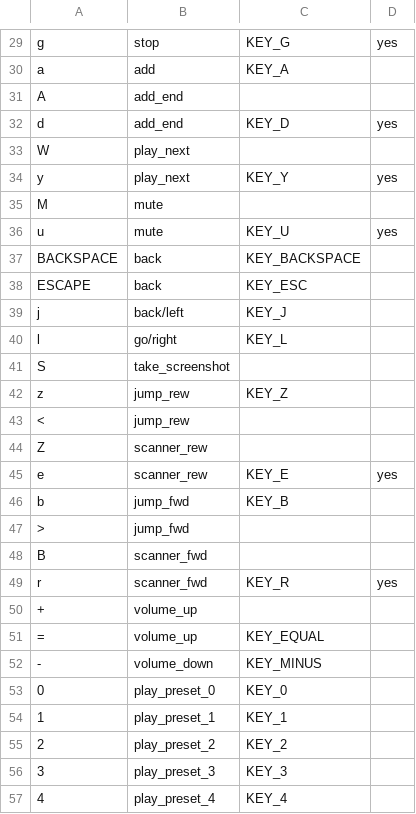
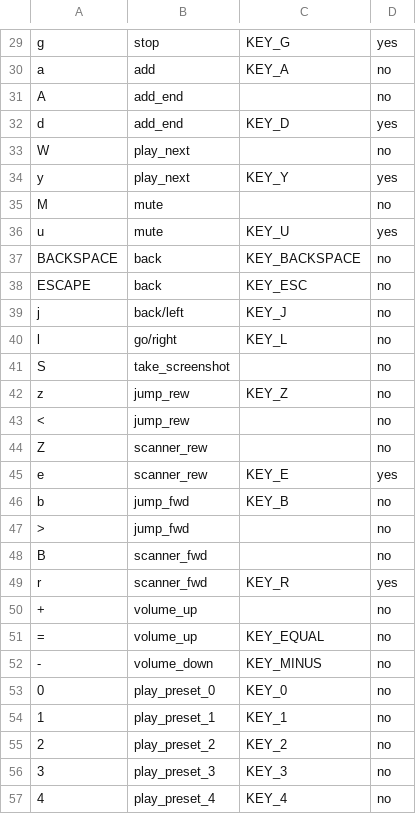
Before and after one commit to ralph-irving/tcz-lirc, a CSV file: jivekeys.csv, drawn as a sheet; only a part is shown, gaps mark what is left out; the diff covers the shown part only.

```diff
--- a/jivekeys.csv
+++ b/jivekeys.csv
@@ -30,2 +30,2 @@ g,stop,KEY_G,yes
-a,add,KEY_A
-A,add_end
+"a","add","KEY_A","no"
+"A","add_end",,"no"
@@ -33 +33 @@ d,add_end,KEY_D,yes
-W,play_next
+"W","play_next",,"no"
@@ -35 +35 @@ y,play_next,KEY_Y,yes
-M,mute
+"M","mute",,"no"
@@ -37,8 +37,8 @@ u,mute,KEY_U,yes
-BACKSPACE,back,KEY_BACKSPACE
-ESCAPE,back,KEY_ESC
-j,back/left,KEY_J
-l,go/right,KEY_L
-S,take_screenshot
-z,jump_rew,KEY_Z
-<,jump_rew
-Z,scanner_rew
+"BACKSPACE","back","KEY_BACKSPACE","no"
+"ESCAPE","back","KEY_ESC","no"
+"j","back/left","KEY_J","no"
+"l","go/right","KEY_L","no"
+"S","take_screenshot",,"no"
+"z","jump_rew","KEY_Z","no"
+"<","jump_rew",,"no"
+"Z","scanner_rew",,"no"
@@ -46,3 +46,3 @@ e,scanner_rew,KEY_E,yes
-b,jump_fwd,KEY_B
->,jump_fwd
-B,scanner_fwd
+"b","jump_fwd","KEY_B","no"
+">","jump_fwd",,"no"
+"B","scanner_fwd",,"no"
@@ -50,8 +50,8 @@ r,scanner_fwd,KEY_R,yes
-"+",volume_up,
-=,volume_up,KEY_EQUAL
-"-",volume_down,KEY_MINUS
-"0",play_preset_0,KEY_0
-"1",play_preset_1,KEY_1
-"2",play_preset_2,KEY_2
-"3",play_preset_3,KEY_3
-"4",play_preset_4,KEY_4
+"+","volume_up",,"no"
+"=","volume_up","KEY_EQUAL","no"
+"-","volume_down","KEY_MINUS","no"
+"0","play_preset_0","KEY_0","no"
+"1","play_preset_1","KEY_1","no"
+"2","play_preset_2","KEY_2","no"
+"3","play_preset_3","KEY_3","no"
+"4","play_preset_4","KEY_4","no"
```
Also changed, not shown: 38 edited cells elsewhere in this file.
